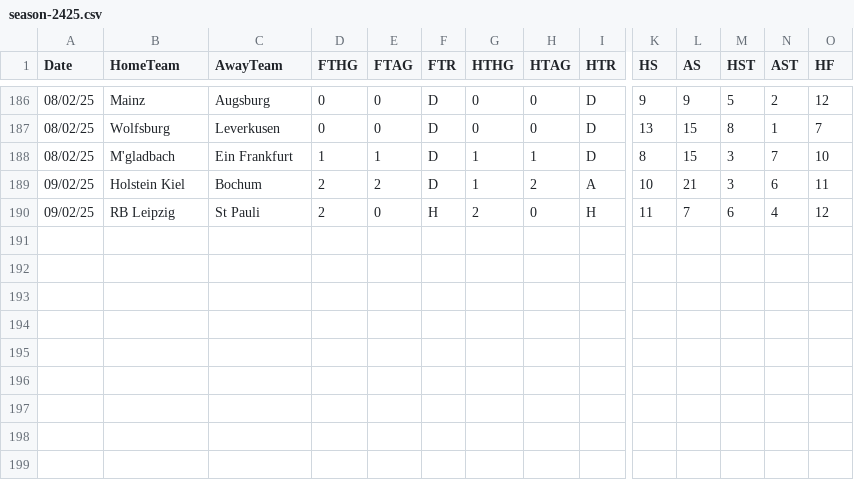
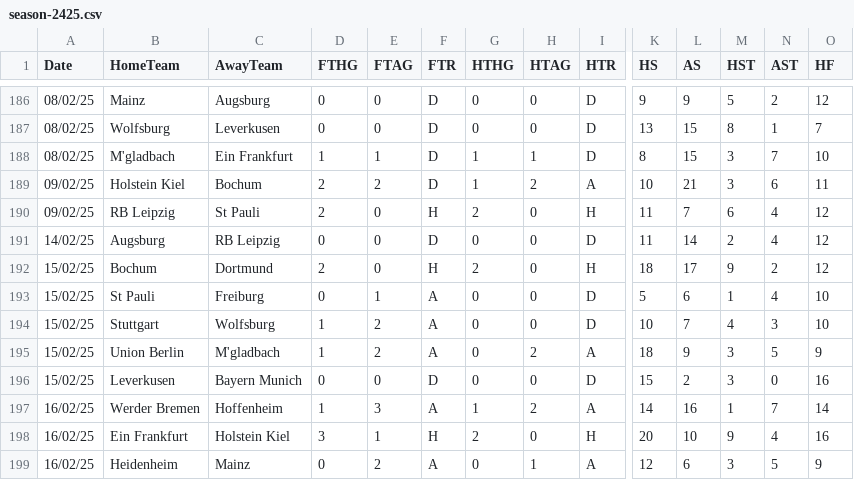
Before and after one commit to datasets/football-datasets, a CSV file: datasets/bundesliga/season-2425.csv, drawn as a sheet; only a part is shown, gaps mark what is left out; rows hold the shown columns only; the diff names each change by its address in the sheet, - before the commit and + after, or states it on an @@ line.

```diff
--- a/datasets/bundesliga/season-2425.csv
+++ b/datasets/bundesliga/season-2425.csv
+row 191: 14/02/25 | Augsburg | RB Leipzig | 0 | 0 | D | 0 | 0 | D | 11 | 14 | 2 | 4 | 12
+row 192: 15/02/25 | Bochum | Dortmund | 2 | 0 | H | 2 | 0 | H | 18 | 17 | 9 | 2 | 12
+row 193: 15/02/25 | St Pauli | Freiburg | 0 | 1 | A | 0 | 0 | D | 5 | 6 | 1 | 4 | 10
+row 194: 15/02/25 | Stuttgart | Wolfsburg | 1 | 2 | A | 0 | 0 | D | 10 | 7 | 4 | 3 | 10
+row 195: 15/02/25 | Union Berlin | M'gladbach | 1 | 2 | A | 0 | 2 | A | 18 | 9 | 3 | 5 | 9
+row 196: 15/02/25 | Leverkusen | Bayern Munich | 0 | 0 | D | 0 | 0 | D | 15 | 2 | 3 | 0 | 16
+row 197: 16/02/25 | Werder Bremen | Hoffenheim | 1 | 3 | A | 1 | 2 | A | 14 | 16 | 1 | 7 | 14
+row 198: 16/02/25 | Ein Frankfurt | Holstein Kiel | 3 | 1 | H | 2 | 0 | H | 20 | 10 | 9 | 4 | 16
+row 199: 16/02/25 | Heidenheim | Mainz | 0 | 2 | A | 0 | 1 | A | 12 | 6 | 3 | 5 | 9
```
Also changed, not shown: datasets/la-liga/season-2425.csv, datasets/ligue-1/season-2425.csv, 2 other files.
